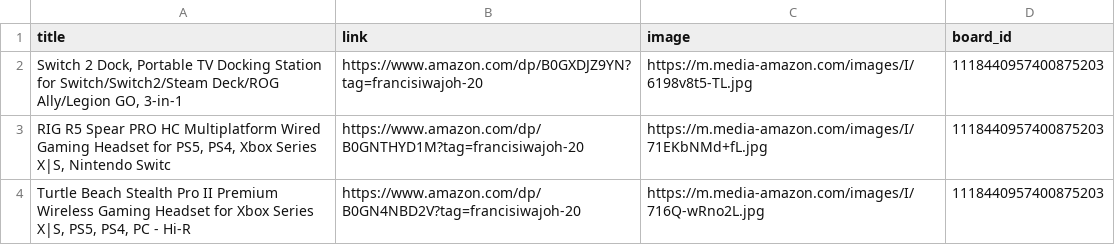
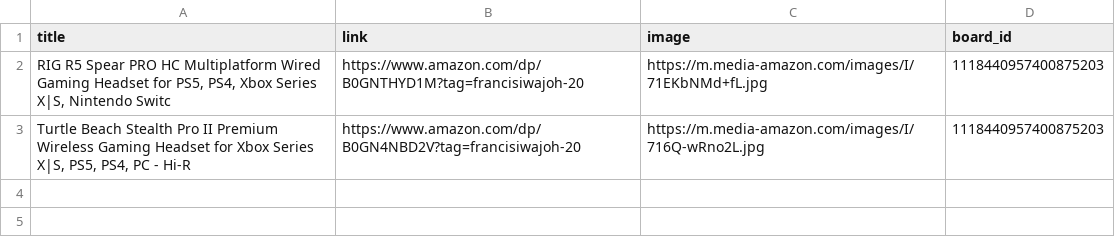
Before and after one commit to Mrconection/Conny-Trading, a CSV file: products_queue.csv, drawn as a sheet; the diff names each change by its address in the sheet, - before the commit and + after, or states it on an @@ line.

```diff
--- a/products_queue.csv
+++ b/products_queue.csv
-row 2: Switch 2 Dock, Portable TV Docking Station for Switch/Switch2/Steam Deck/ROG Ally/Legion GO, 3-in-1 | https://www.amazon.com/dp/B0GXDJZ9YN?tag=francisiwajoh-20 | https://m.media-amazon.com/images/I/6198v8t5-TL.jpg | 1118440957400875203
```
Also changed, not shown: 2 other files.
